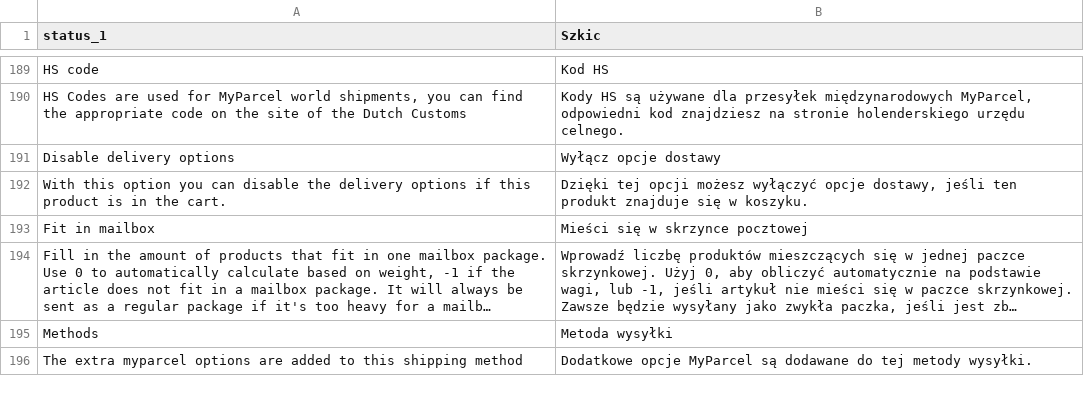
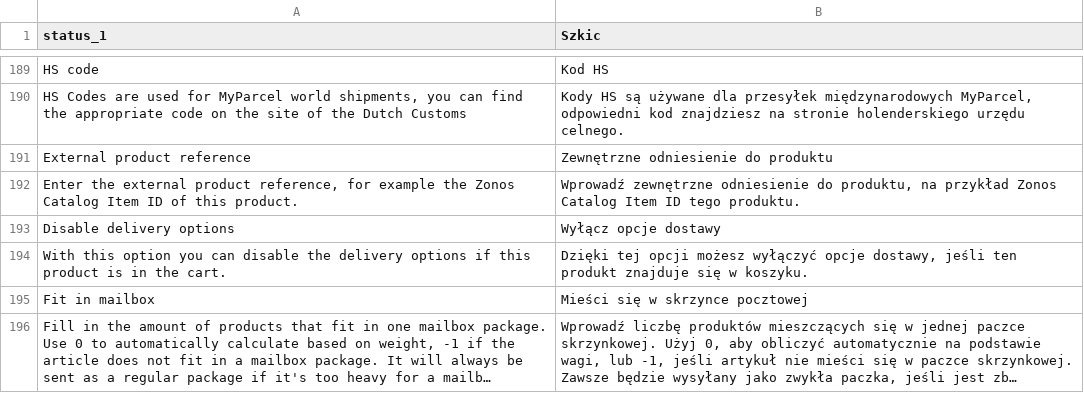
Before and after one commit to myparcelnl/magento, a CSV file: i18n/pl_PL.csv, drawn as a sheet; only a part is shown, gaps mark what is left out; the shorter side is filled out with more unchanged rows; long unchanged cells end in …; the diff names each change by its address in the sheet, - before the commit and + after, or states it on an @@ line.

```diff
--- a/i18n/pl_PL.csv
+++ b/i18n/pl_PL.csv
+row 191: External product reference | Zewnętrzne odniesienie do produktu
+row 192: Enter the external product reference, for example the Zonos Catalog Item ID of this product. | Wprowadź zewnętrzne odniesienie do produktu, na przykład Zonos Catalog Item ID tego produktu.
```
Also changed, not shown: i18n/da_DK.csv, i18n/de_DE.csv, 15 other files.
